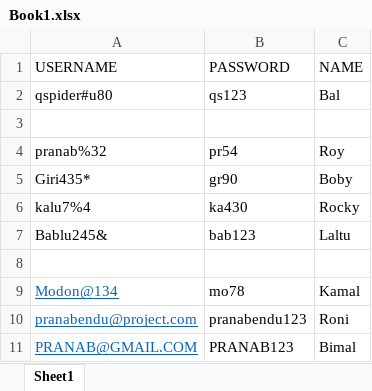
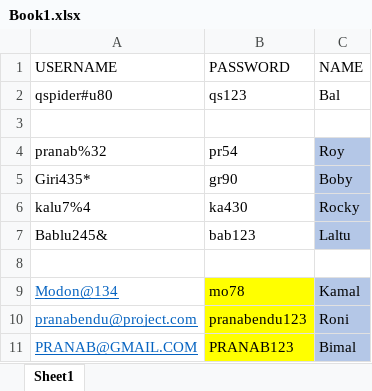
Before and after one commit to Pranabendu/TestYantraRepository, an Excel workbook: TestYantraProject/files/Book1.xlsx, sheet Sheet1, drawn as a sheet; values as stored, in another font and other column widths than the file's, no borders; conditional formats and table styles not drawn; the diff names each change by its address in the sheet, - before the commit and + after, or states it on an @@ line.

```diff
--- a/TestYantraProject/files/Book1.xlsx (sheet Sheet1)
+++ b/TestYantraProject/files/Book1.xlsx (sheet Sheet1)
-C4:C7 fill: none
+C4:C7 fill: #B4C7E7
-B9:B11 fill: none
+B9:B11 fill: #FFFF00
-C9:C11 fill: none
+C9:C11 fill: #B4C7E7
```
Also changed, not shown: 26 other files.
